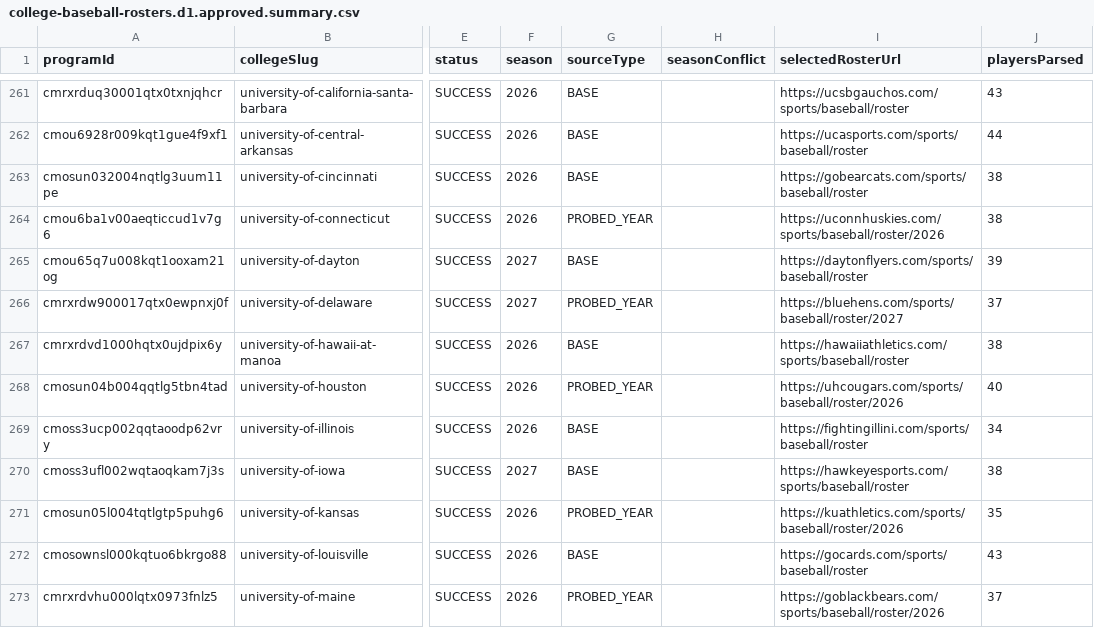
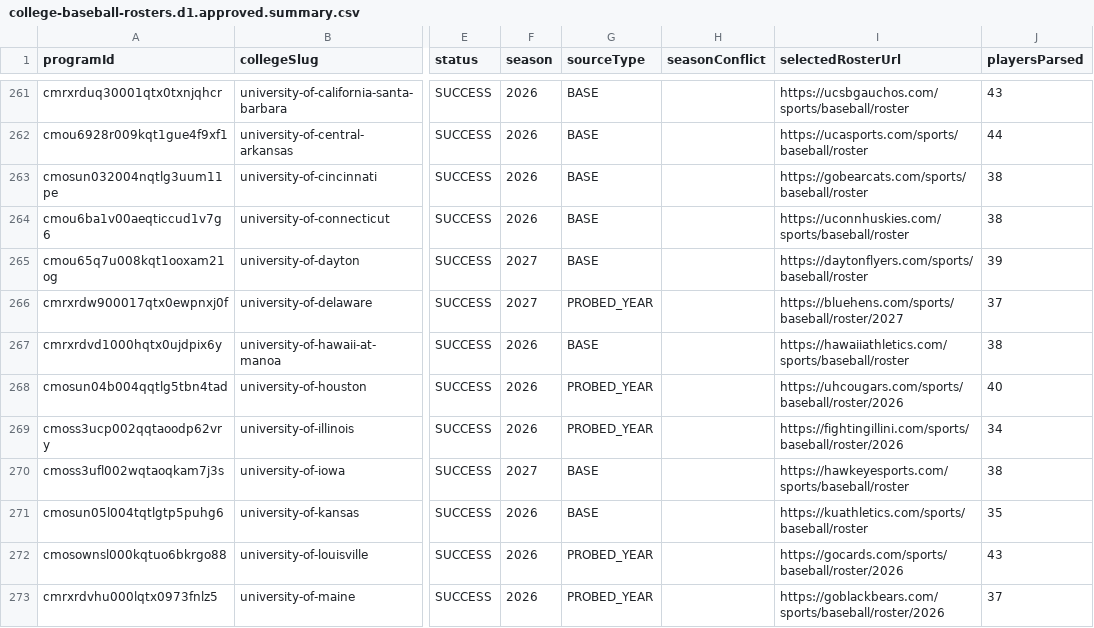
Before and after one commit to mattblittle-create/scoutline-beta, a CSV file: data/enrichment/approved/d1-rosters/college-baseball-rosters.d1.approved.summary.csv, drawn as a sheet; only a part is shown, gaps mark what is left out; the diff covers the shown part only; the diff names each change by its address in the sheet, - before the commit and + after, or states it on an @@ line.

Commit message:
feat: complete D1 baseball roster enrichment and import

```diff
--- a/data/enrichment/approved/d1-rosters/college-baseball-rosters.d1.approved.summary.csv
+++ b/data/enrichment/approved/d1-rosters/college-baseball-rosters.d1.approved.summary.csv
-G264 (sourceType): PROBED_YEAR
+G264 (sourceType): BASE
-I264 (selectedRosterUrl): https://uconnhuskies.com/sports/baseball/roster/2026
+I264 (selectedRosterUrl): https://uconnhuskies.com/sports/baseball/roster
-G269 (sourceType): BASE
+G269 (sourceType): PROBED_YEAR
-I269 (selectedRosterUrl): https://fightingillini.com/sports/baseball/roster
+I269 (selectedRosterUrl): https://fightingillini.com/sports/baseball/roster/2026
-G271 (sourceType): PROBED_YEAR
+G271 (sourceType): BASE
-I271 (selectedRosterUrl): https://kuathletics.com/sports/baseball/roster/2026
+I271 (selectedRosterUrl): https://kuathletics.com/sports/baseball/roster
-G272 (sourceType): BASE
+G272 (sourceType): PROBED_YEAR
-I272 (selectedRosterUrl): https://gocards.com/sports/baseball/roster
+I272 (selectedRosterUrl): https://gocards.com/sports/baseball/roster/2026
```
Also changed, not shown: 122 edited cells elsewhere in this file, 4 other files.
